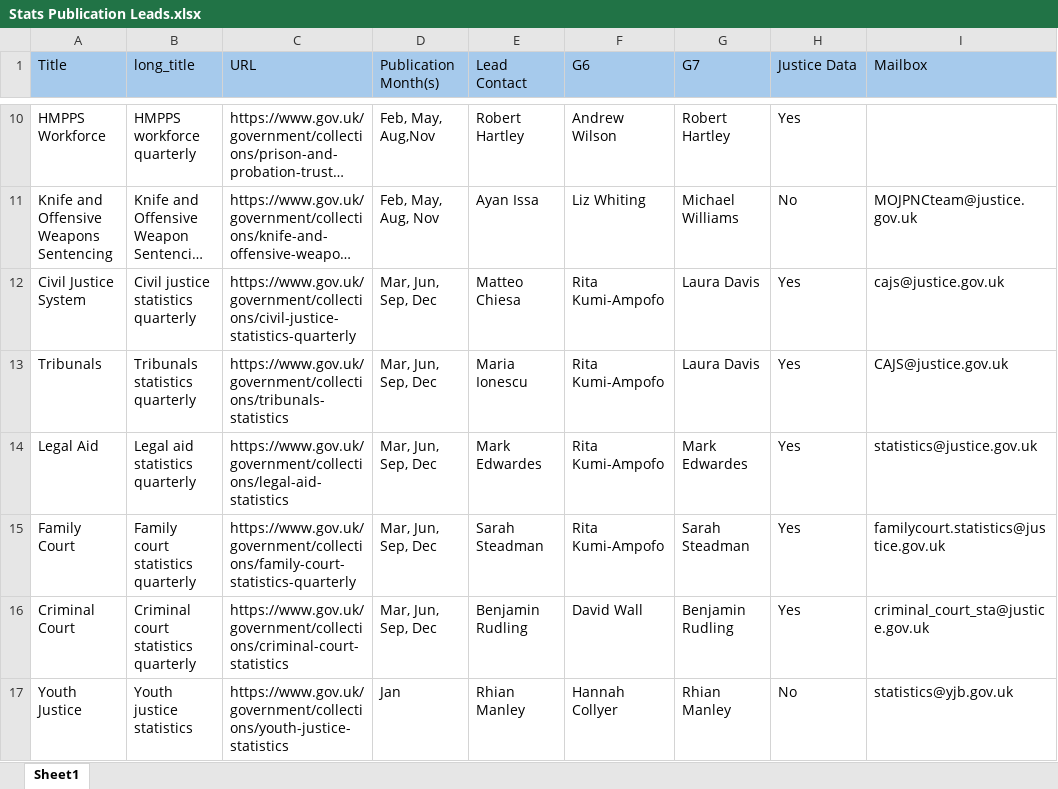
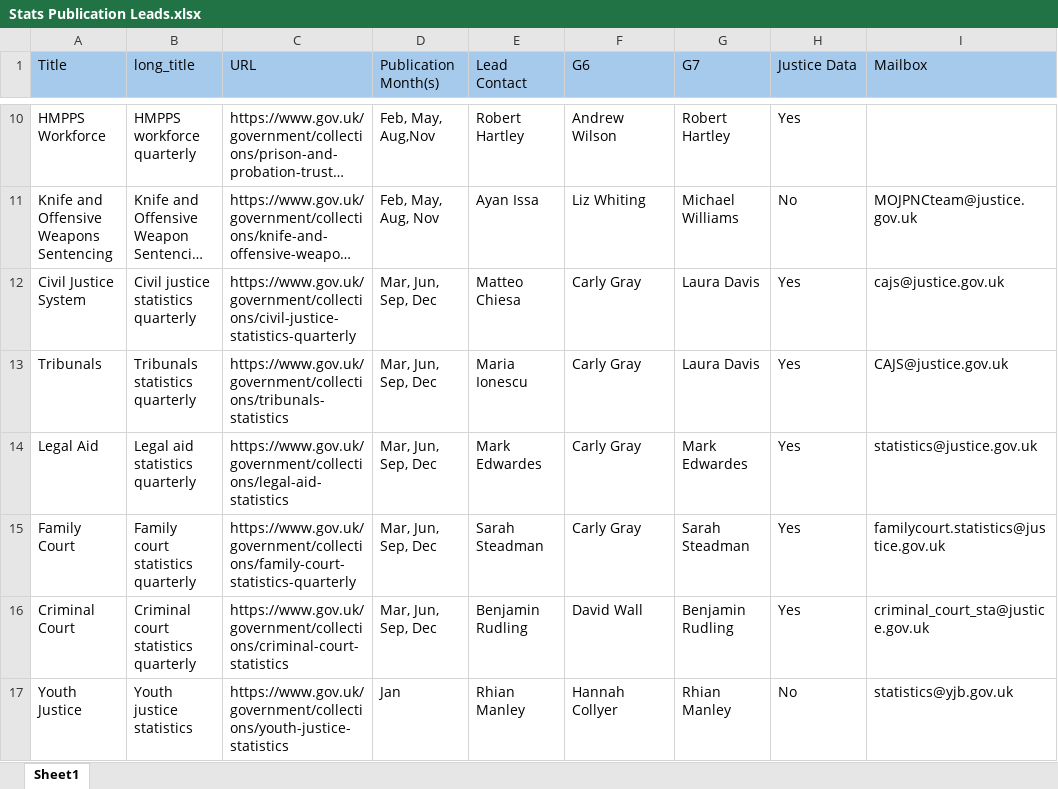
Before and after one commit to moj-analytical-services/stats-forward-look, an Excel workbook: Stats Publication Leads.xlsx, sheet Sheet1, drawn as a sheet; only a part is shown, gaps mark what is left out; long unchanged cells end in …; values as stored, in another font and other column widths than the file's, no borders; the diff covers the shown part only; the diff names each change by its address in the sheet, - before the commit and + after, or states it on an @@ line.

```diff
--- a/Stats Publication Leads.xlsx (sheet Sheet1)
+++ b/Stats Publication Leads.xlsx (sheet Sheet1)
-F12:F15 (G6): Rita Kumi-Ampofo
+F12:F15 (G6): Carly Gray
```
Also changed, not shown: 9 edited cells elsewhere in this sheet, Forward Look/Forward Look.xlsx.
